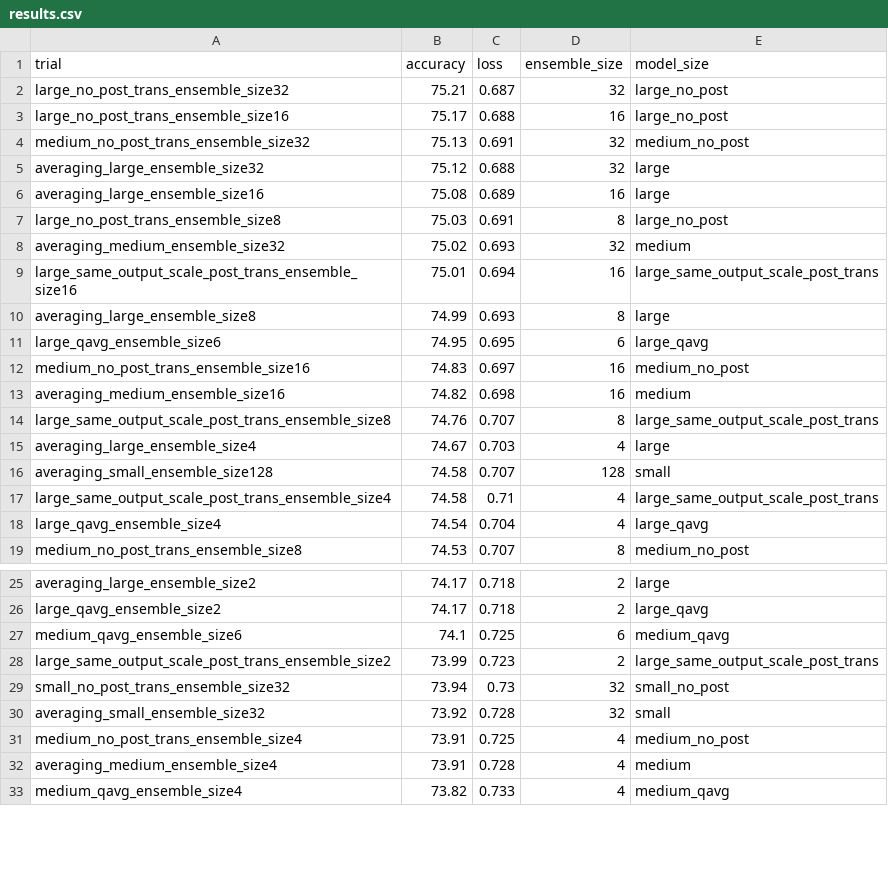
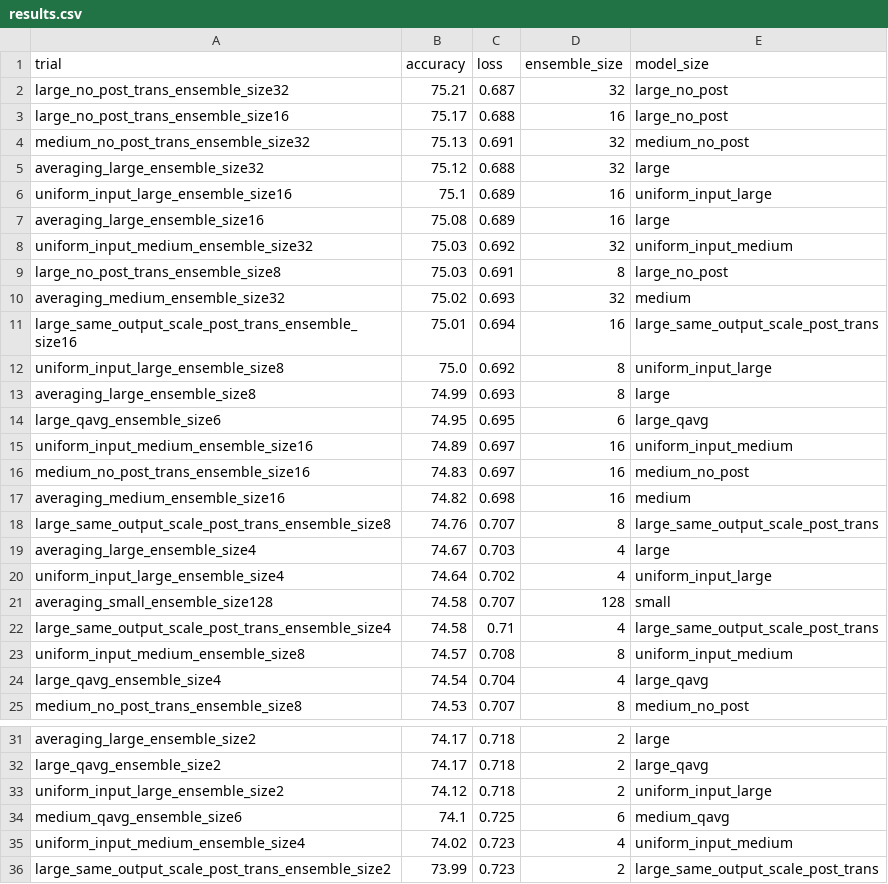
Before and after one commit to oliviaweng/logicnets, a CSV file: examples/jet_substructure/averaging/results.csv, drawn as a sheet; only a part is shown, gaps mark what is left out; the shorter side is filled out with more unchanged rows; the diff covers the shown part only.

Commit message:
launch some input post transform experiments with uniform connectivity

```diff
--- a/examples/jet_substructure/averaging/results.csv
+++ b/examples/jet_substructure/averaging/results.csv
@@ -5,3 +5,5 @@ medium_no_post_trans_ensemble_size32,75.13,0.691,32,medium_no_post
 averaging_large_ensemble_size32,75.12,0.688,32,large
+uniform_input_large_ensemble_size16,75.1,0.689,16,uniform_input_large
 averaging_large_ensemble_size16,75.08,0.689,16,large
+uniform_input_medium_ensemble_size32,75.03,0.692,32,uniform_input_medium
 large_no_post_trans_ensemble_size8,75.03,0.691,8,large_no_post
@@ -9,4 +11,6 @@ averaging_medium_ensemble_size32,75.02,0.693,32,medium
 large_same_output_scale_post_trans_ensemble_size16,75.01,0.694,16,large_same_output_scale_post_trans
+uniform_input_large_ensemble_size8,75.0,0.692,8,uniform_input_large
 averaging_large_ensemble_size8,74.99,0.693,8,large
 large_qavg_ensemble_size6,74.95,0.695,6,large_qavg
+uniform_input_medium_ensemble_size16,74.89,0.697,16,uniform_input_medium
 medium_no_post_trans_ensemble_size16,74.83,0.697,16,medium_no_post
@@ -15,4 +19,6 @@ large_same_output_scale_post_trans_ensemble_size8,74.76,0.707,8,large_same_outpu
 averaging_large_ensemble_size4,74.67,0.703,4,large
+uniform_input_large_ensemble_size4,74.64,0.702,4,uniform_input_large
 averaging_small_ensemble_size128,74.58,0.707,128,small
 large_same_output_scale_post_trans_ensemble_size4,74.58,0.71,4,large_same_output_scale_post_trans
+uniform_input_medium_ensemble_size8,74.57,0.708,8,uniform_input_medium
 large_qavg_ensemble_size4,74.54,0.704,4,large_qavg
@@ -26,3 +32,5 @@ averaging_large_ensemble_size2,74.17,0.718,2,large
 large_qavg_ensemble_size2,74.17,0.718,2,large_qavg
+uniform_input_large_ensemble_size2,74.12,0.718,2,uniform_input_large
 medium_qavg_ensemble_size6,74.1,0.725,6,medium_qavg
+uniform_input_medium_ensemble_size4,74.02,0.723,4,uniform_input_medium
 large_same_output_scale_post_trans_ensemble_size2,73.99,0.723,2,large_same_output_scale_post_trans
```
Also changed, not shown: 5 added rows and 3 moved rows elsewhere in this file, 39 other files.
